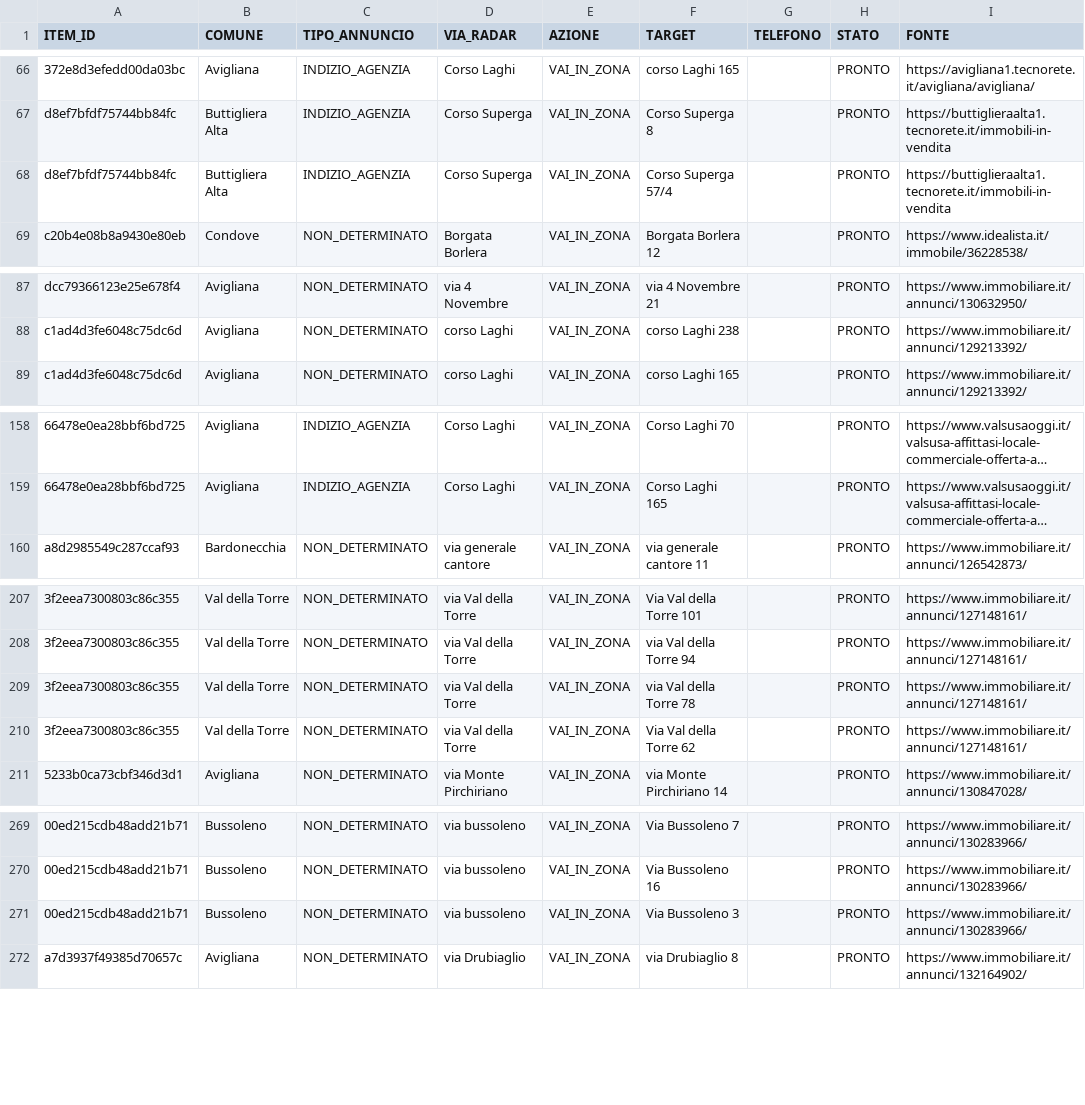
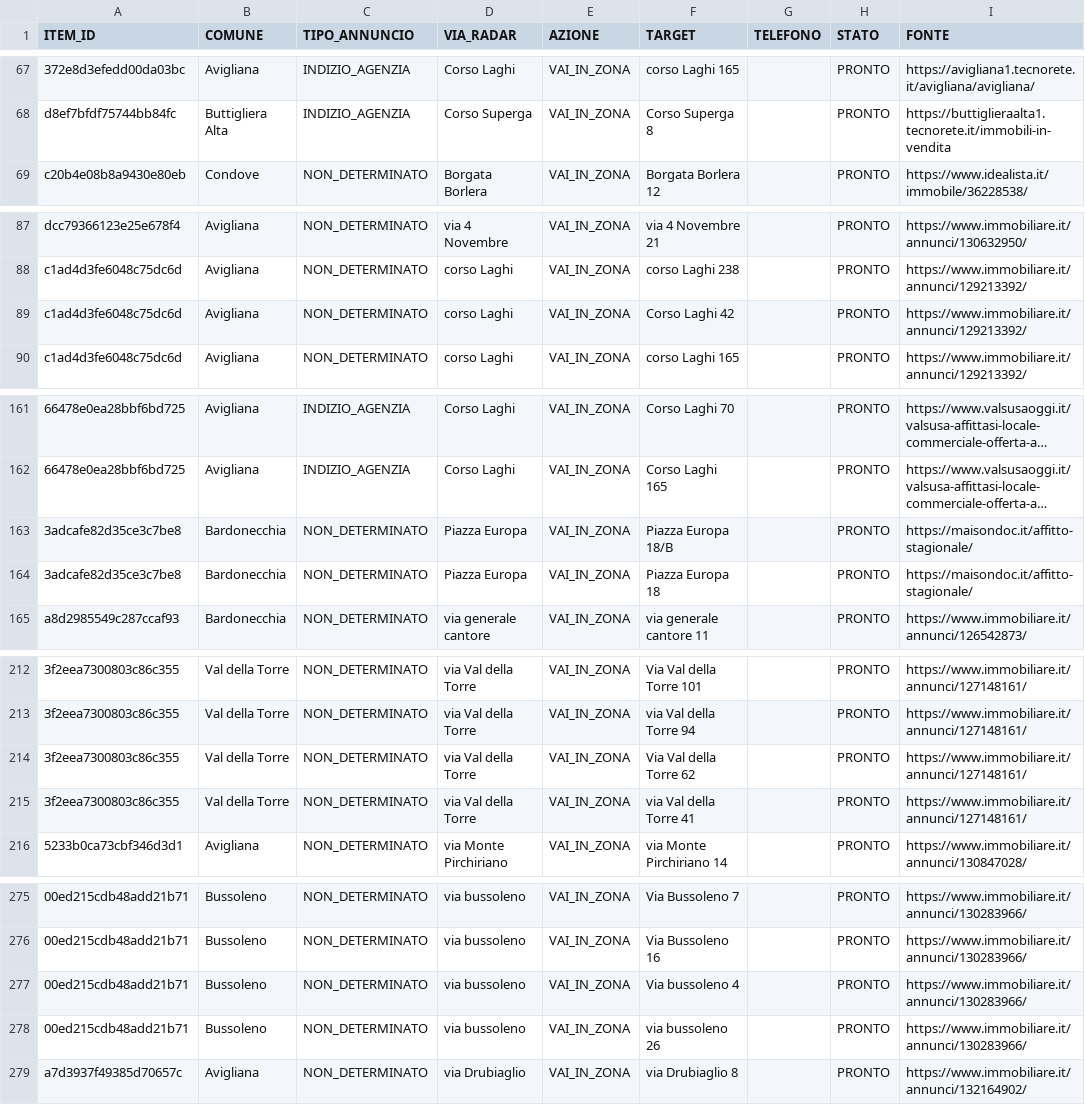
Before and after one commit to josephsocialmedia2-spec/immobili-in-zona, a CSV file: seller_radar_auto/data/area_radar.csv, drawn as a sheet; only a part is shown, gaps mark what is left out; long unchanged cells end in …; removed rows and columns are numbered as before the commit, all else as after; the diff covers the shown part only; the diff names each change by its address in the sheet, - before the commit and + after, or states it on an @@ line.

```diff
--- a/seller_radar_auto/data/area_radar.csv
+++ b/seller_radar_auto/data/area_radar.csv
-row 68: d8ef7bfdf75744bb84fc | Buttigliera Alta | INDIZIO_AGENZIA | Corso Superga | VAI_IN_ZONA | Corso Superga 57/4 |  | PRONTO | https://buttiglieraalta1.tecnorete.it/immobili-in-vendita
+row 89: c1ad4d3fe6048c75dc6d | Avigliana | NON_DETERMINATO | corso Laghi | VAI_IN_ZONA | Corso Laghi 42 |  | PRONTO | https://www.immobiliare.it/annunci/129213392/
+row 163: 3adcafe82d35ce3c7be8 | Bardonecchia | NON_DETERMINATO | Piazza Europa | VAI_IN_ZONA | Piazza Europa 18/B |  | PRONTO | https://maisondoc.it/affitto-stagionale/
+row 164: 3adcafe82d35ce3c7be8 | Bardonecchia | NON_DETERMINATO | Piazza Europa | VAI_IN_ZONA | Piazza Europa 18 |  | PRONTO | https://maisondoc.it/affitto-stagionale/
-row 209: 3f2eea7300803c86c355 | Val della Torre | NON_DETERMINATO | via Val della Torre | VAI_IN_ZONA | via Val della Torre 78 |  | PRONTO | https://www.immobiliare.it/annunci/127148161/
+row 215: 3f2eea7300803c86c355 | Val della Torre | NON_DETERMINATO | via Val della Torre | VAI_IN_ZONA | via Val della Torre 41 |  | PRONTO | https://www.immobiliare.it/annunci/127148161/
-F277 (TARGET): Via Bussoleno 3
+F277 (TARGET): Via bussoleno 4
+row 278: 00ed215cdb48add21b71 | Bussoleno | NON_DETERMINATO | via bussoleno | VAI_IN_ZONA | via bussoleno 26 |  | PRONTO | https://www.immobiliare.it/annunci/130283966/
```
Also changed, not shown: 9 added rows, 4 removed rows and 5 edited cells elsewhere in this file, seller_radar_auto/data/giro_acquisizione_oggi.csv, seller_radar_auto/data/giro_da_verificare.csv, 25 other files.
